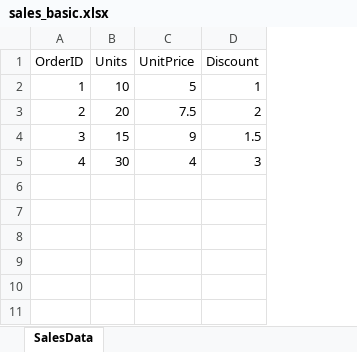
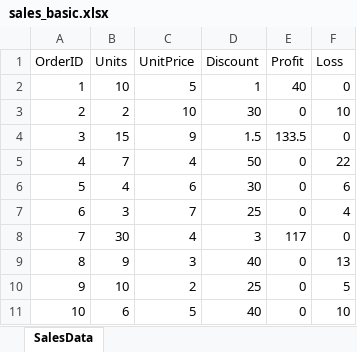
Before and after one commit to PyExpo2K26/PY26028, an Excel workbook: sample_files/sales_basic.xlsx, sheet SalesData, drawn as a sheet; values as stored, in another font and other column widths than the file's, no borders; the diff names each change by its address in the sheet, - before the commit and + after, or states it on an @@ line.

Commit message:
Add files via upload

```diff
--- a/sample_files/sales_basic.xlsx (sheet SalesData)
+++ b/sample_files/sales_basic.xlsx (sheet SalesData)
+column E (Profit), rows 2-5: 40 | 0 | 133.5 | 0
+column F (Loss), rows 2-5: 0 | 10 | 0 | 22
-B3 (Units): 20
+B3 (Units): 2
-C3 (UnitPrice): 7.5
+C3 (UnitPrice): 10
-D3 (Discount): 2
+D3 (Discount): 30
-B5 (Units): 30
+B5 (Units): 7
-D5 (Discount): 3
+D5 (Discount): 50
+row 6: 5 | 4 | 6 | 30 | 0 | 6
+row 7: 6 | 3 | 7 | 25 | 0 | 4
+row 8: 7 | 30 | 4 | 3 | 117 | 0
+row 9: 8 | 9 | 3 | 40 | 0 | 13
+row 10: 9 | 10 | 2 | 25 | 0 | 5
+row 11: 10 | 6 | 5 | 40 | 0 | 10
```
